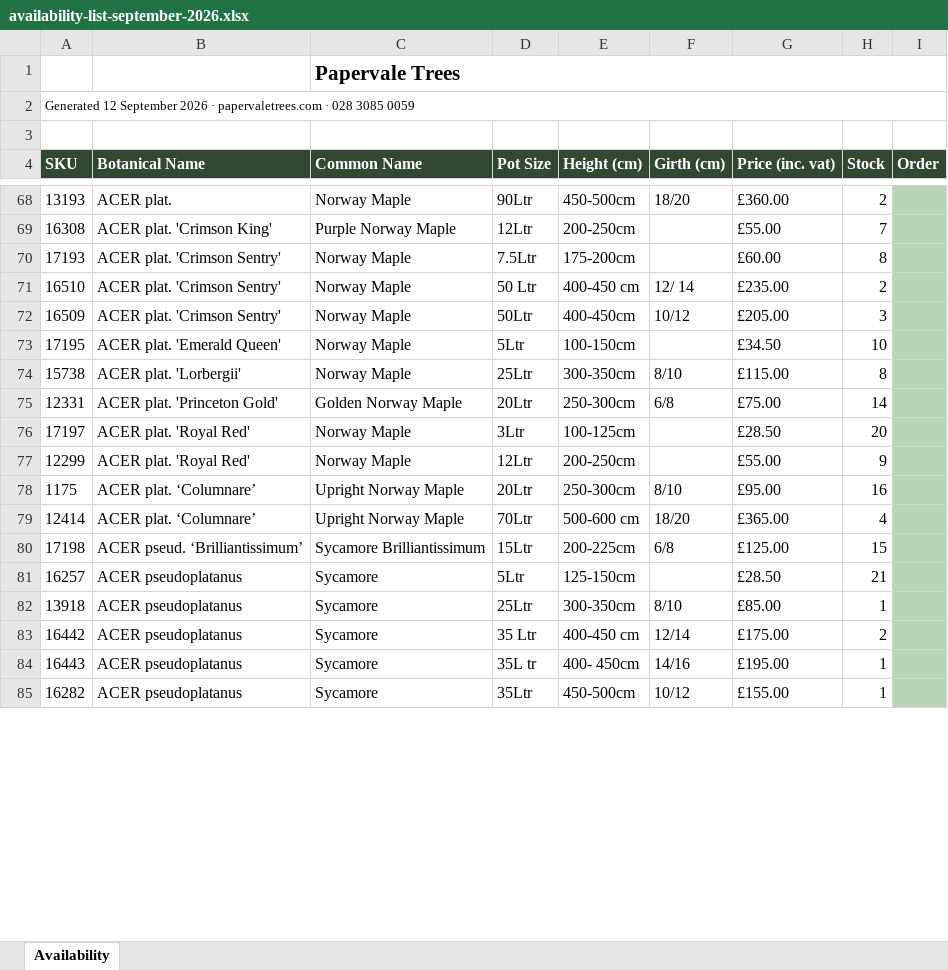
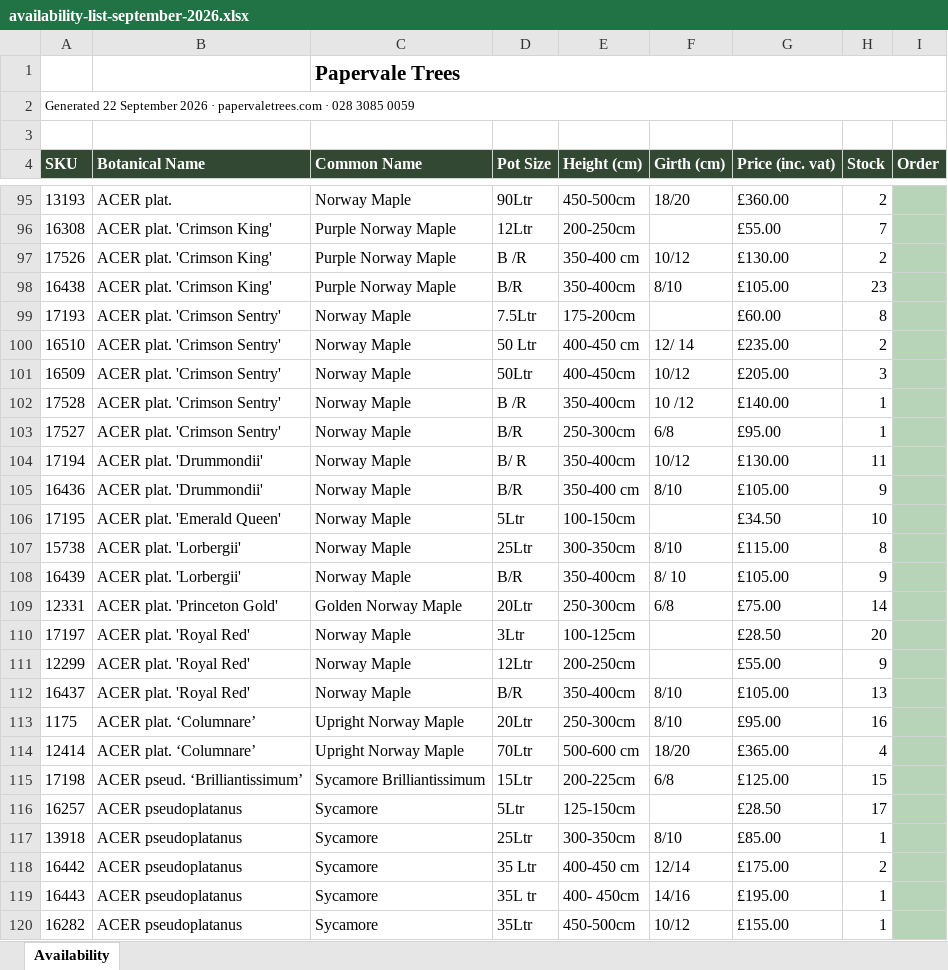
Before and after one commit to Papervale/Papervale-Site, an Excel workbook: files/availability-list-september-2026.xlsx, sheet Availability, drawn as a sheet; only a part is shown, gaps mark what is left out; values as stored, in another font and other column widths than the file's, no borders; charts and pictures not drawn; addresses are those after the commit; the diff covers the shown part only; the diff names each change by its address in the sheet, - before the commit and + after, or states it on an @@ line.

```diff
--- a/files/availability-list-september-2026.xlsx (sheet Availability)
+++ b/files/availability-list-september-2026.xlsx (sheet Availability)
-A2 (SKU): Generated 12 September 2026…
+A2 (SKU): Generated 22 September 2026…
+row 97: 17526 | ACER plat. 'Crimson King' | Purple Norway Maple | B /R | 350-400 cm | 10/12 | £130.00 | 2
+row 98: 16438 | ACER plat. 'Crimson King' | Purple Norway Maple | B/R | 350-400cm | 8/10 | £105.00 | 23
+row 102: 17528 | ACER plat. 'Crimson Sentry' | Norway Maple | B /R | 350-400cm | 10 /12 | £140.00 | 1
+row 103: 17527 | ACER plat. 'Crimson Sentry' | Norway Maple | B/R | 250-300cm | 6/8 | £95.00 | 1
+row 104: 17194 | ACER plat. 'Drummondii' | Norway Maple | B/ R | 350-400cm | 10/12 | £130.00 | 11
+row 105: 16436 | ACER plat. 'Drummondii' | Norway Maple | B/R | 350-400 cm | 8/10 | £105.00 | 9
+row 108: 16439 | ACER plat. 'Lorbergii' | Norway Maple | B/R | 350-400cm | 8/ 10 | £105.00 | 9
+row 112: 16437 | ACER plat. 'Royal Red' | Norway Maple | B/R | 350-400cm | 8/10 | £105.00 | 13
-H116 (Stock): 21
+H116 (Stock): 17
```
Also changed, not shown: 100 added rows, 6 removed rows, 1 moved row and 39 edited cells elsewhere in this sheet, 1 other file.
